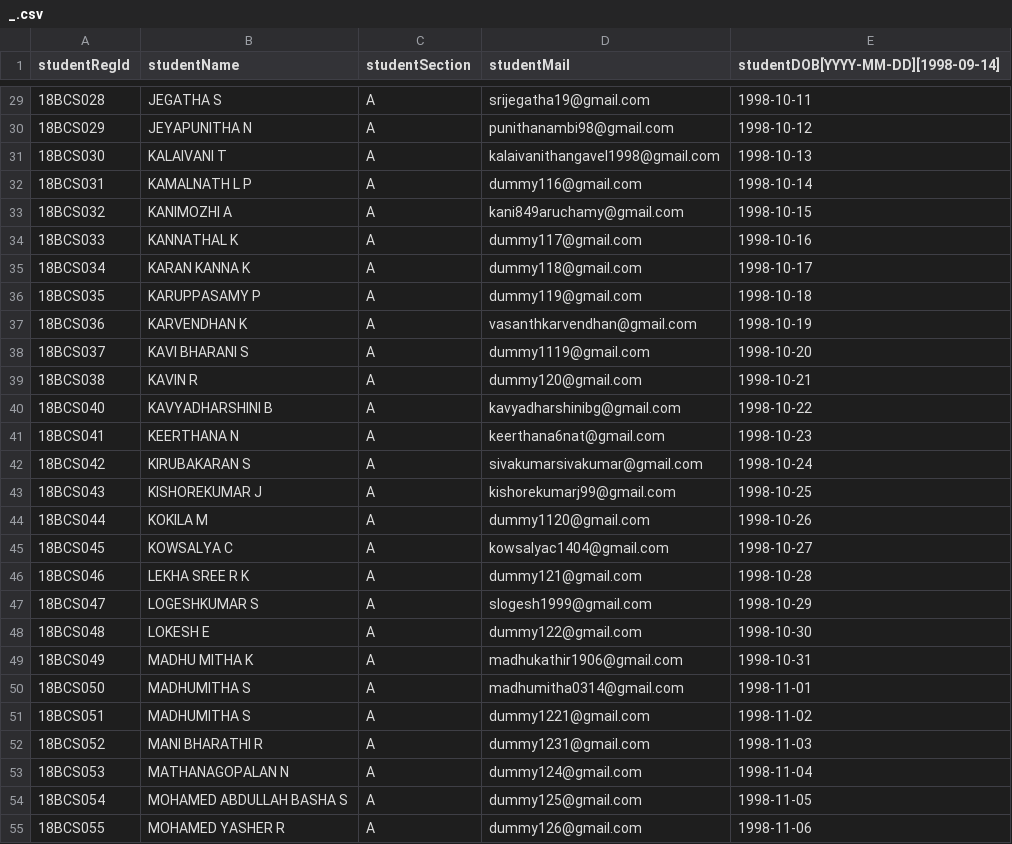
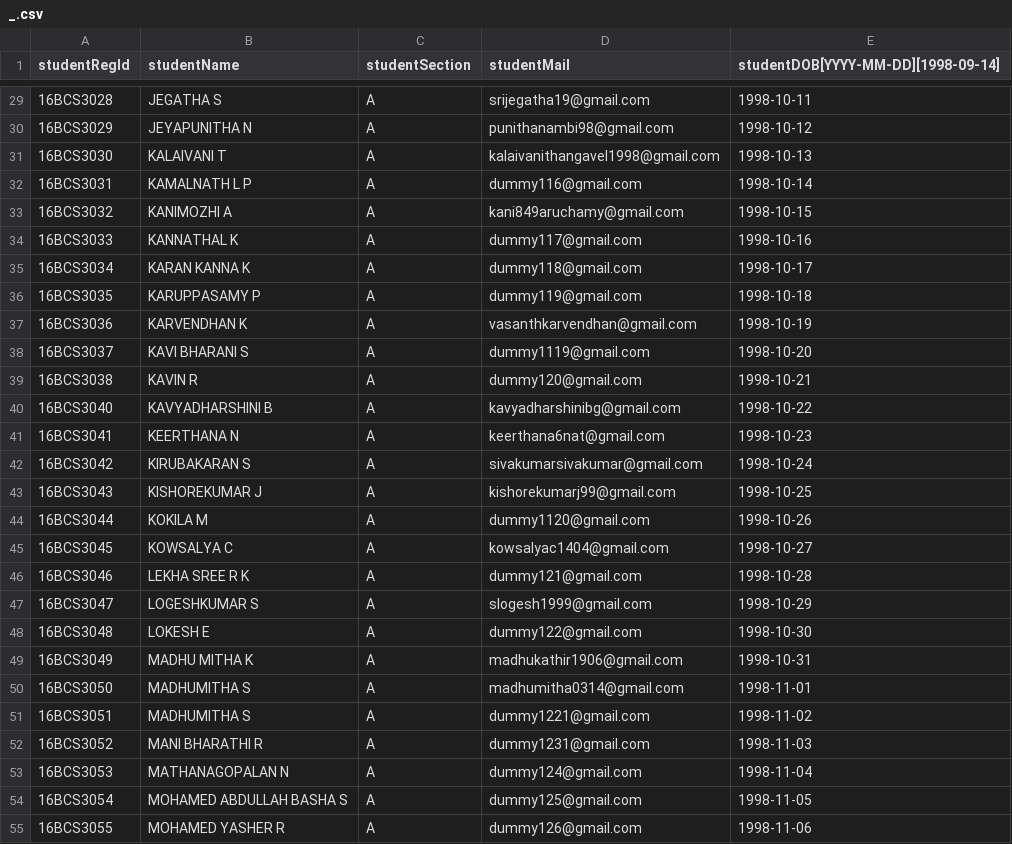
Before and after one commit to kamalnathlp/smartLab, a CSV file: LabAdmin/adminPage/uploads/_.csv, drawn as a sheet; only a part is shown, gaps mark what is left out; the diff covers the shown part only.

```diff
--- a/LabAdmin/adminPage/uploads/_.csv
+++ b/LabAdmin/adminPage/uploads/_.csv
@@ -29,27 +29,27 @@ studentRegId,studentName,studentSection,studentMail,studentDOB[YYYY-MM-DD][1998-
-18BCS028,JEGATHA S,A,srijegatha19@gmail.com,1998-10-11
-18BCS029,JEYAPUNITHA N,A,punithanambi98@gmail.com,1998-10-12
-18BCS030,KALAIVANI T,A,kalaivanithangavel1998@gmail.com,1998-10-13
-18BCS031,KAMALNATH L P,A,dummy116@gmail.com,1998-10-14
-18BCS032,KANIMOZHI A,A,kani849aruchamy@gmail.com,1998-10-15
-18BCS033,KANNATHAL K,A,dummy117@gmail.com,1998-10-16
-18BCS034,KARAN KANNA K,A,dummy118@gmail.com,1998-10-17
-18BCS035,KARUPPASAMY P,A,dummy119@gmail.com,1998-10-18
-18BCS036,KARVENDHAN K,A,vasanthkarvendhan@gmail.com,1998-10-19
-18BCS037,KAVI BHARANI S,A,dummy1119@gmail.com,1998-10-20
-18BCS038,KAVIN R,A,dummy120@gmail.com,1998-10-21
-18BCS040,KAVYADHARSHINI B,A,kavyadharshinibg@gmail.com,1998-10-22
-18BCS041,KEERTHANA N,A,keerthana6nat@gmail.com,1998-10-23
-18BCS042,KIRUBAKARAN S,A,sivakumarsivakumar@gmail.com,1998-10-24
-18BCS043,KISHOREKUMAR J,A,kishorekumarj99@gmail.com,1998-10-25
-18BCS044,KOKILA M,A,dummy1120@gmail.com,1998-10-26
-18BCS045,KOWSALYA C,A,kowsalyac1404@gmail.com,1998-10-27
-18BCS046,LEKHA SREE R K,A,dummy121@gmail.com,1998-10-28
-18BCS047,LOGESHKUMAR S,A,slogesh1999@gmail.com,1998-10-29
-18BCS048,LOKESH E,A,dummy122@gmail.com,1998-10-30
-18BCS049,MADHU MITHA K,A,madhukathir1906@gmail.com,1998-10-31
-18BCS050,MADHUMITHA S,A,madhumitha0314@gmail.com,1998-11-01
-18BCS051,MADHUMITHA S,A,dummy1221@gmail.com,1998-11-02
-18BCS052,MANI BHARATHI R,A,dummy1231@gmail.com,1998-11-03
-18BCS053,MATHANAGOPALAN N,A,dummy124@gmail.com,1998-11-04
-18BCS054,MOHAMED ABDULLAH BASHA S,A,dummy125@gmail.com,1998-11-05
-18BCS055,MOHAMED YASHER R,A,dummy126@gmail.com,1998-11-06
+16BCS3028,JEGATHA S,A,srijegatha19@gmail.com,1998-10-11
+16BCS3029,JEYAPUNITHA N,A,punithanambi98@gmail.com,1998-10-12
+16BCS3030,KALAIVANI T,A,kalaivanithangavel1998@gmail.com,1998-10-13
+16BCS3031,KAMALNATH L P,A,dummy116@gmail.com,1998-10-14
+16BCS3032,KANIMOZHI A,A,kani849aruchamy@gmail.com,1998-10-15
+16BCS3033,KANNATHAL K,A,dummy117@gmail.com,1998-10-16
+16BCS3034,KARAN KANNA K,A,dummy118@gmail.com,1998-10-17
+16BCS3035,KARUPPASAMY P,A,dummy119@gmail.com,1998-10-18
+16BCS3036,KARVENDHAN K,A,vasanthkarvendhan@gmail.com,1998-10-19
+16BCS3037,KAVI BHARANI S,A,dummy1119@gmail.com,1998-10-20
+16BCS3038,KAVIN R,A,dummy120@gmail.com,1998-10-21
+16BCS3040,KAVYADHARSHINI B,A,kavyadharshinibg@gmail.com,1998-10-22
+16BCS3041,KEERTHANA N,A,keerthana6nat@gmail.com,1998-10-23
+16BCS3042,KIRUBAKARAN S,A,sivakumarsivakumar@gmail.com,1998-10-24
+16BCS3043,KISHOREKUMAR J,A,kishorekumarj99@gmail.com,1998-10-25
+16BCS3044,KOKILA M,A,dummy1120@gmail.com,1998-10-26
+16BCS3045,KOWSALYA C,A,kowsalyac1404@gmail.com,1998-10-27
+16BCS3046,LEKHA SREE R K,A,dummy121@gmail.com,1998-10-28
+16BCS3047,LOGESHKUMAR S,A,slogesh1999@gmail.com,1998-10-29
+16BCS3048,LOKESH E,A,dummy122@gmail.com,1998-10-30
+16BCS3049,MADHU MITHA K,A,madhukathir1906@gmail.com,1998-10-31
+16BCS3050,MADHUMITHA S,A,madhumitha0314@gmail.com,1998-11-01
+16BCS3051,MADHUMITHA S,A,dummy1221@gmail.com,1998-11-02
+16BCS3052,MANI BHARATHI R,A,dummy1231@gmail.com,1998-11-03
+16BCS3053,MATHANAGOPALAN N,A,dummy124@gmail.com,1998-11-04
+16BCS3054,MOHAMED ABDULLAH BASHA S,A,dummy125@gmail.com,1998-11-05
+16BCS3055,MOHAMED YASHER R,A,dummy126@gmail.com,1998-11-06
```
Also changed, not shown: 93 edited cells elsewhere in this file, 24 other files.
